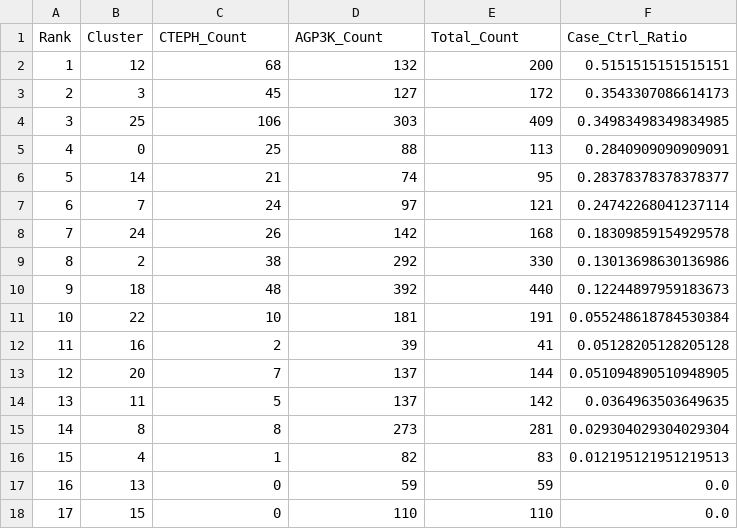
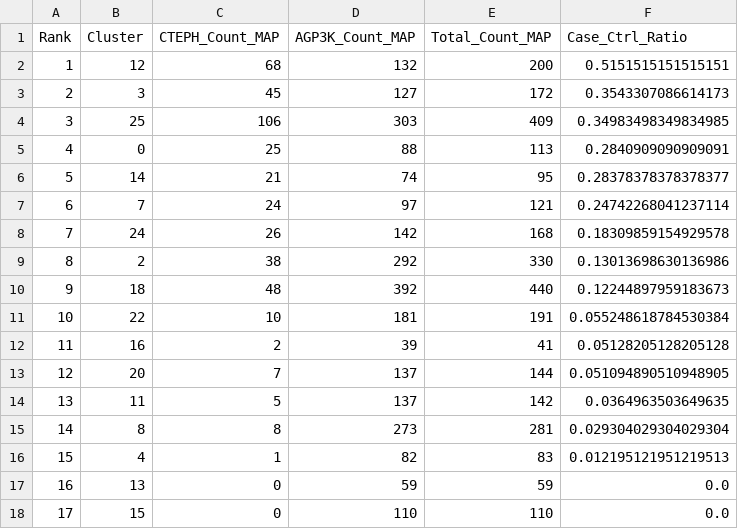
Before and after one commit to ZhaoTie-re/PopGMM, a TSV file: results/04_our_assignment/STEP4_tmp/mainland_cluster_rank_table.tsv, drawn as a sheet.

Commit message:
Update mainland sample analysis and export functionality
- Modified threshold summary data in `threshold_retained_removed_summary.tsv` to reflect updated sample sizes and thresholds.
- Enhanced `our_assignment.py` to include a new output for mainland sample-level cluster rankings, with additional configuration options and detailed logging.
- Updated `step4_tmp_mainland_rank_progression.py` to incorporate forced recommended rank functionality, improved GMM posterior calculations, and refined output metrics.
- Adjusted `workflow.ipynb` to align with changes in sample sizes and thresholds, including updates to the analysis outputs and comments for clarity.

```diff
--- a/results/04_our_assignment/STEP4_tmp/mainland_cluster_rank_table.tsv
+++ b/results/04_our_assignment/STEP4_tmp/mainland_cluster_rank_table.tsv
@@ -1,2 +1,2 @@
-Rank	Cluster	CTEPH_Count	AGP3K_Count	Total_Count	Case_Ctrl_Ratio
+Rank	Cluster	CTEPH_Count_MAP	AGP3K_Count_MAP	Total_Count_MAP	Case_Ctrl_Ratio
 1	12	68	132	200	0.5151515151515151
```
Also changed, not shown: results/02_gmm_clustering/gmm_bic_search.tsv, results/04_our_assignment/STEP4_tmp/mainland_rank_cumulative_metrics.tsv, 28 other files.
